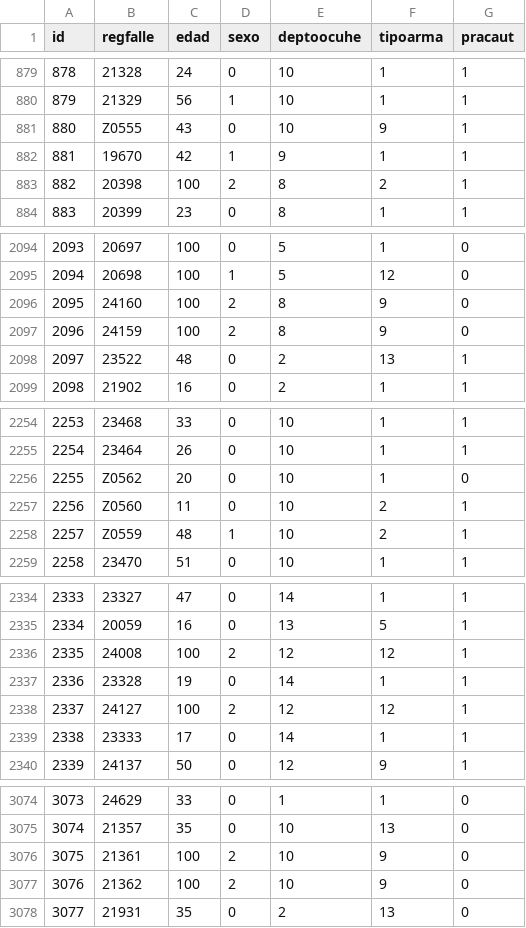
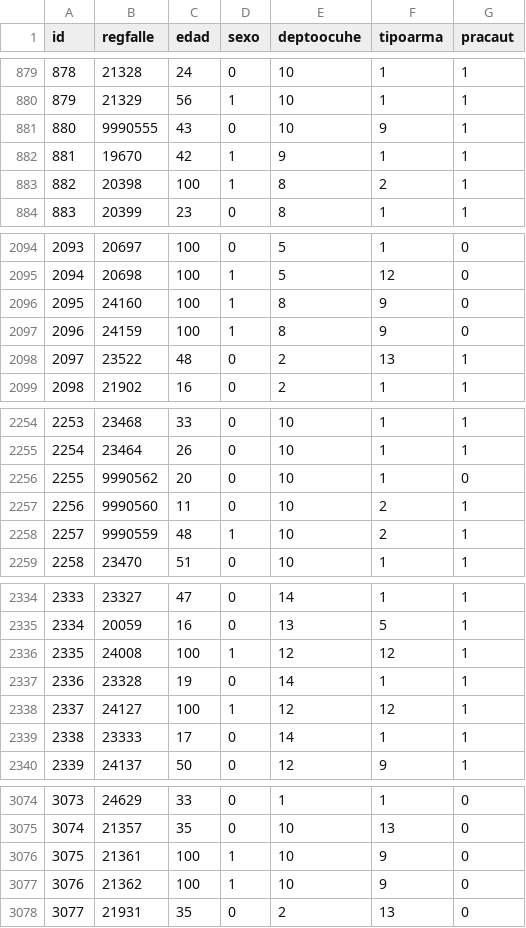
Before and after one commit to hftamayo/azuremlproj03, a CSV file: developer/bd/cad2018.csv, drawn as a sheet; only a part is shown, gaps mark what is left out; the diff covers the shown part only.

```diff
--- a/developer/bd/cad2018.csv
+++ b/developer/bd/cad2018.csv
@@ -880,5 +880,5 @@ id,regfalle,edad,sexo,deptoocuhe,tipoarma,pracaut
 879,21329,56,1,10,1,1
-880,Z0555,43,0,10,9,1
+880,9990555,43,0,10,9,1
 881,19670,42,1,9,1,1
-882,20398,100,2,8,2,1
+882,20398,100,1,8,2,1
 883,20399,23,0,8,1,1
@@ -2095,4 +2095,4 @@ id,regfalle,edad,sexo,deptoocuhe,tipoarma,pracaut
 2094,20698,100,1,5,12,0
-2095,24160,100,2,8,9,0
-2096,24159,100,2,8,9,0
+2095,24160,100,1,8,9,0
+2096,24159,100,1,8,9,0
 2097,23522,48,0,2,13,1
@@ -2255,5 +2255,5 @@ id,regfalle,edad,sexo,deptoocuhe,tipoarma,pracaut
 2254,23464,26,0,10,1,1
-2255,Z0562,20,0,10,1,0
-2256,Z0560,11,0,10,2,1
-2257,Z0559,48,1,10,2,1
+2255,9990562,20,0,10,1,0
+2256,9990560,11,0,10,2,1
+2257,9990559,48,1,10,2,1
 2258,23470,51,0,10,1,1
@@ -2335,5 +2335,5 @@ id,regfalle,edad,sexo,deptoocuhe,tipoarma,pracaut
 2334,20059,16,0,13,5,1
-2335,24008,100,2,12,12,1
+2335,24008,100,1,12,12,1
 2336,23328,19,0,14,1,1
-2337,24127,100,2,12,12,1
+2337,24127,100,1,12,12,1
 2338,23333,17,0,14,1,1
@@ -3075,4 +3075,4 @@ id,regfalle,edad,sexo,deptoocuhe,tipoarma,pracaut
 3074,21357,35,0,10,13,0
-3075,21361,100,2,10,9,0
-3076,21362,100,2,10,9,0
+3075,21361,100,1,10,9,0
+3076,21362,100,1,10,9,0
 3077,21931,35,0,2,13,0
```
Also changed, not shown: 29 edited cells elsewhere in this file, cad2018.csv.
